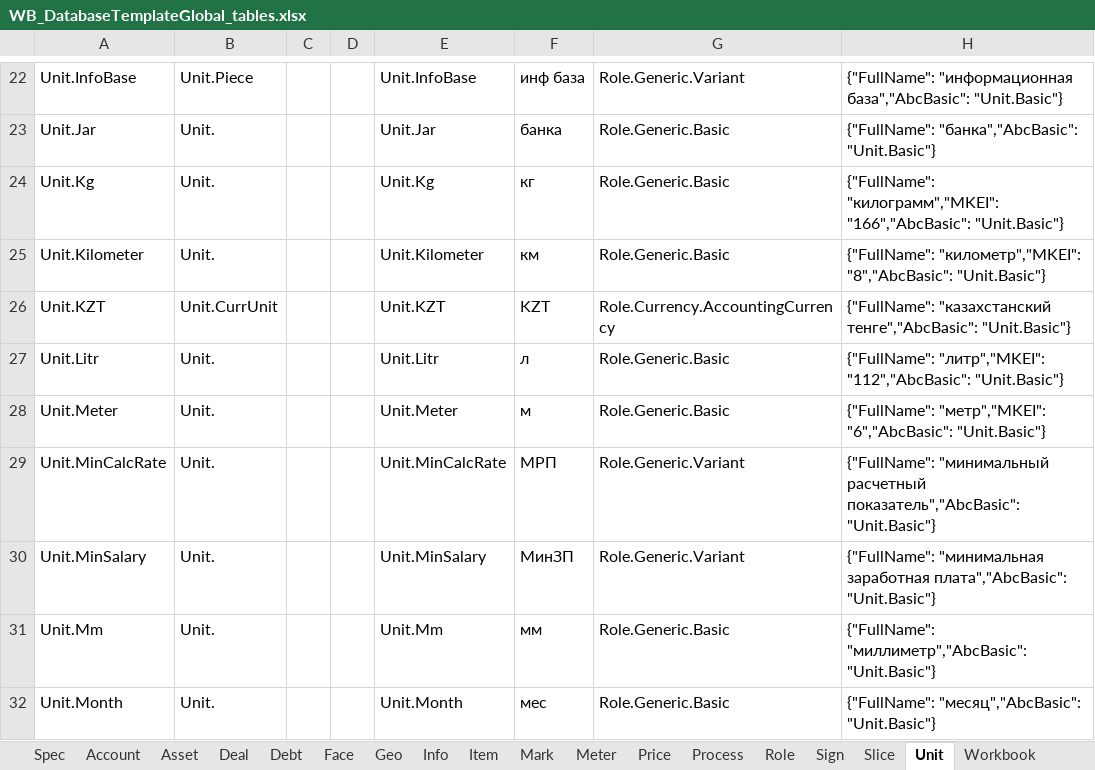
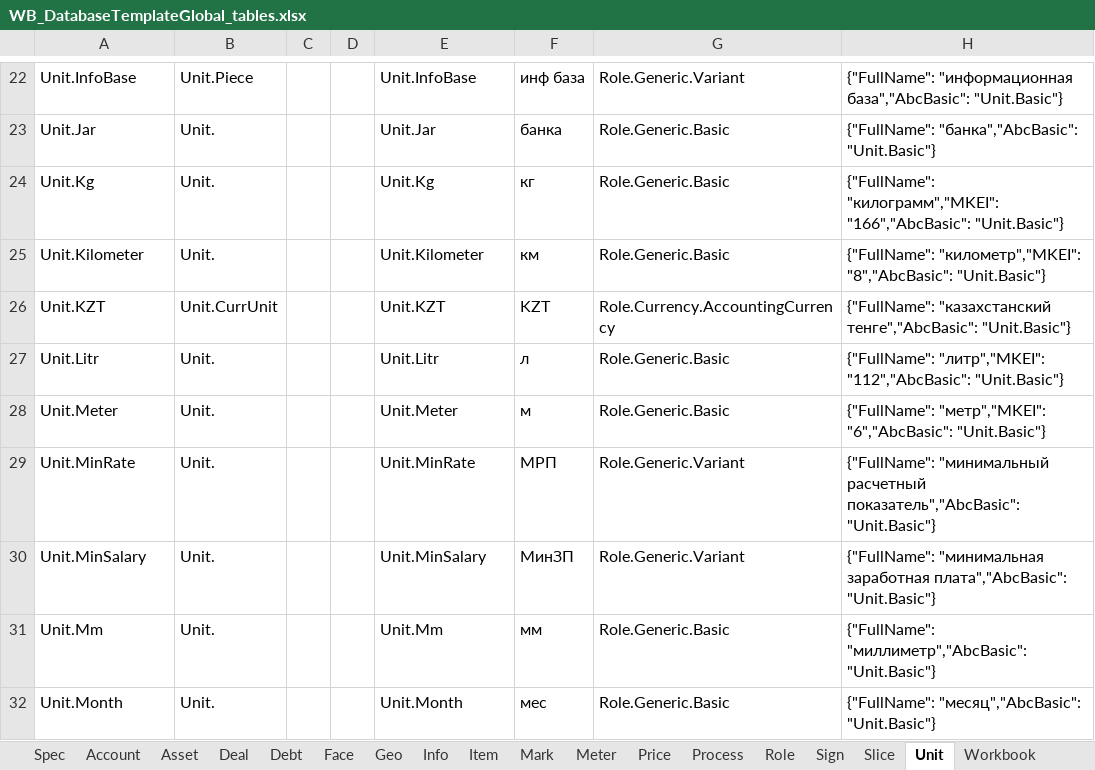
Before and after one commit to KursakovSA/AccBase, an Excel workbook: WB_DatabaseTemplateGlobal_tables.xlsx, sheet Unit, drawn as a sheet; only a part is shown, gaps mark what is left out; values as stored, in another font and other column widths than the file's, no borders; the diff names each change by its address in the sheet, - before the commit and + after, or states it on an @@ line.

```diff
--- a/WB_DatabaseTemplateGlobal_tables.xlsx (sheet Unit)
+++ b/WB_DatabaseTemplateGlobal_tables.xlsx (sheet Unit)
-A29: Unit.MinCalcRate
+A29: Unit.MinRate
-E29: Unit.MinCalcRate
+E29: Unit.MinRate
```
Also changed, not shown: sheet Workbook(Global), sheet Debt.
